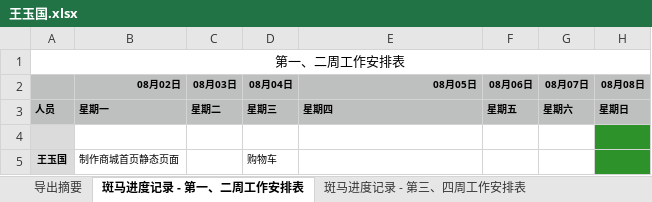
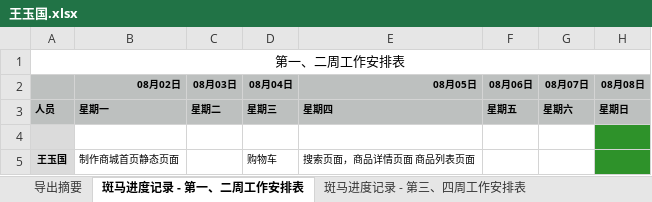
Before and after one commit to h136799711/201507banma, an Excel workbook: Document/进度/王玉国.xlsx, sheet 斑马进度记录 - 第一、二周工作安排表, drawn as a sheet; values as stored, in another font and other column widths than the file's, no borders; the diff names each change by its address in the sheet, - before the commit and + after, or states it on an @@ line.

```diff
--- a/Document/进度/王玉国.xlsx (sheet 斑马进度记录 - 第一、二周工作安排表)
+++ b/Document/进度/王玉国.xlsx (sheet 斑马进度记录 - 第一、二周工作安排表)
-E5 (08月05日): (empty)
+E5 (08月05日): 搜索页面，商品详情页面 商品列表页面
```
Also changed, not shown: Document/进度/总项目进度记录.xlsx, 42 other files.
